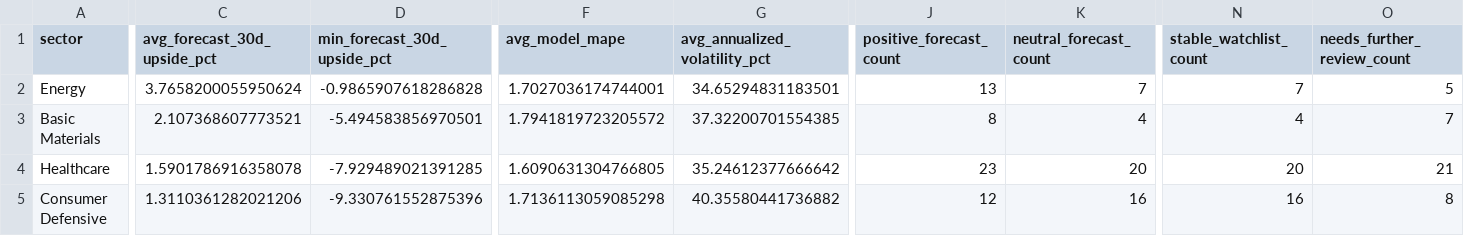
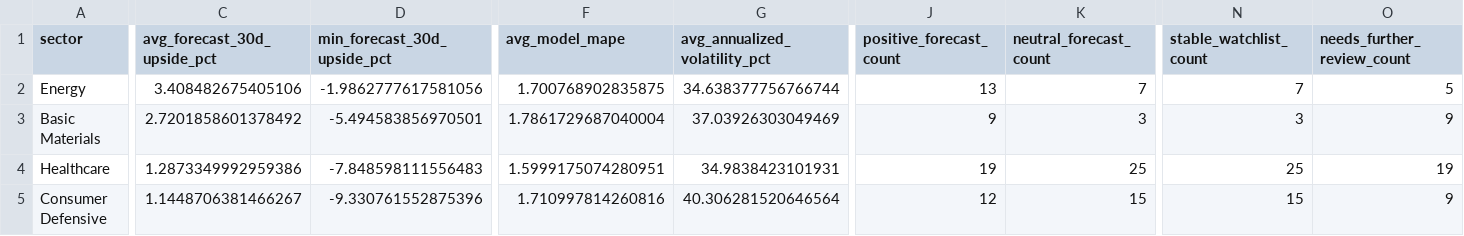
Before and after one commit to nikhilnandi19/marketpulse-web, a CSV file: public/data/marketpulse_dashboard_sector_summary.csv, drawn as a sheet; only a part is shown, gaps mark what is left out; the diff covers the shown part only; the diff names each change by its address in the sheet, - before the commit and + after, or states it on an @@ line.

```diff
--- a/public/data/marketpulse_dashboard_sector_summary.csv
+++ b/public/data/marketpulse_dashboard_sector_summary.csv
-C2 (avg_forecast_30d_upside_pct): 3.7658200055950624
+C2 (avg_forecast_30d_upside_pct): 3.408482675405106
-D2 (min_forecast_30d_upside_pct): -0.9865907618286828
+D2 (min_forecast_30d_upside_pct): -1.9862777617581056
-F2 (avg_model_mape): 1.7027036174744001
+F2 (avg_model_mape): 1.700768902835875
-G2 (avg_annualized_volatility_pct): 34.65294831183501
+G2 (avg_annualized_volatility_pct): 34.638377756766744
-C3 (avg_forecast_30d_upside_pct): 2.107368607773521
+C3 (avg_forecast_30d_upside_pct): 2.7201858601378492
-F3 (avg_model_mape): 1.7941819723205572
+F3 (avg_model_mape): 1.7861729687040004
-G3 (avg_annualized_volatility_pct): 37.32200701554385
+G3 (avg_annualized_volatility_pct): 37.03926303049469
-J3 (positive_forecast_count): 8
+J3 (positive_forecast_count): 9
-K3 (neutral_forecast_count): 4
+K3 (neutral_forecast_count): 3
-N3 (stable_watchlist_count): 4
+N3 (stable_watchlist_count): 3
-O3 (needs_further_review_count): 7
+O3 (needs_further_review_count): 9
-C4 (avg_forecast_30d_upside_pct): 1.5901786916358078
+C4 (avg_forecast_30d_upside_pct): 1.2873349992959386
-D4 (min_forecast_30d_upside_pct): -7.929489021391285
+D4 (min_forecast_30d_upside_pct): -7.848598111556483
-F4 (avg_model_mape): 1.6090631304766805
+F4 (avg_model_mape): 1.5999175074280951
-G4 (avg_annualized_volatility_pct): 35.24612377666642
+G4 (avg_annualized_volatility_pct): 34.9838423101931
-J4 (positive_forecast_count): 23
+J4 (positive_forecast_count): 19
-K4 (neutral_forecast_count): 20
+K4 (neutral_forecast_count): 25
-N4 (stable_watchlist_count): 20
+N4 (stable_watchlist_count): 25
-O4 (needs_further_review_count): 21
+O4 (needs_further_review_count): 19
-C5 (avg_forecast_30d_upside_pct): 1.3110361282021206
+C5 (avg_forecast_30d_upside_pct): 1.1448706381466267
-F5 (avg_model_mape): 1.7136113059085298
+F5 (avg_model_mape): 1.710997814260816
-G5 (avg_annualized_volatility_pct): 40.35580441736882
+G5 (avg_annualized_volatility_pct): 40.306281520646564
-K5 (neutral_forecast_count): 16
+K5 (neutral_forecast_count): 15
-N5 (stable_watchlist_count): 16
+N5 (stable_watchlist_count): 15
-O5 (needs_further_review_count): 8
+O5 (needs_further_review_count): 9
```
Also changed, not shown: 1 added row, 1 removed row and 62 edited cells elsewhere in this file, public/data/marketpulse_dashboard_company_summary.csv, public/data/marketpulse_dashboard_kpis.csv, 7 other files.
